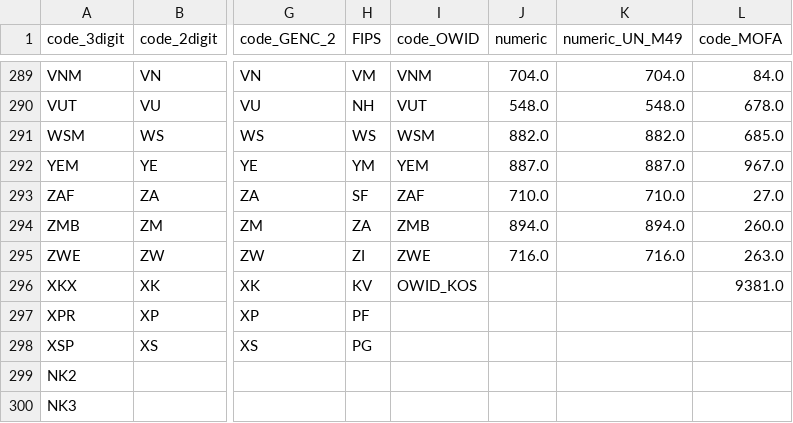
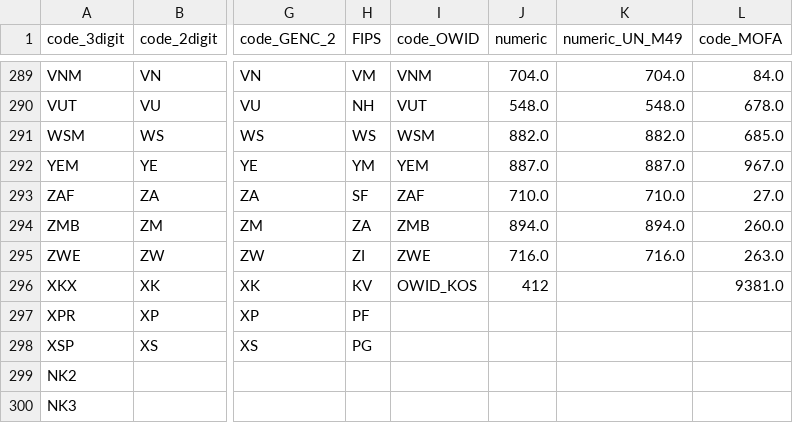
Before and after one commit to miotomita/meta, a CSV file: countries_meta.csv, drawn as a sheet; only a part is shown, gaps mark what is left out; the diff names each change by its address in the sheet, - before the commit and + after, or states it on an @@ line.

Commit message:
Update countries_meta.csv

```diff
--- a/countries_meta.csv
+++ b/countries_meta.csv
-J296 (numeric): (empty)
+J296 (numeric): 412
```
